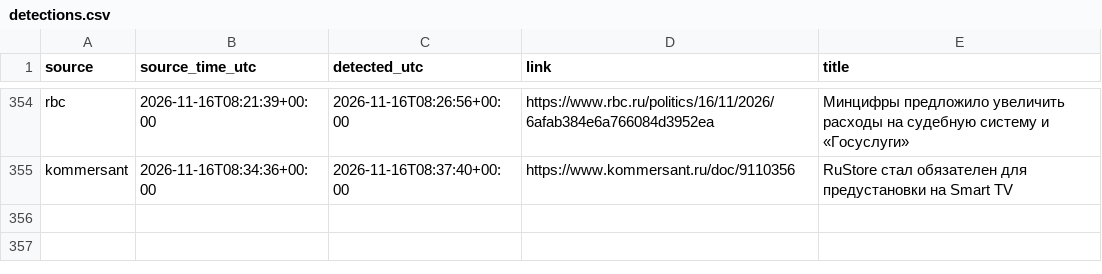
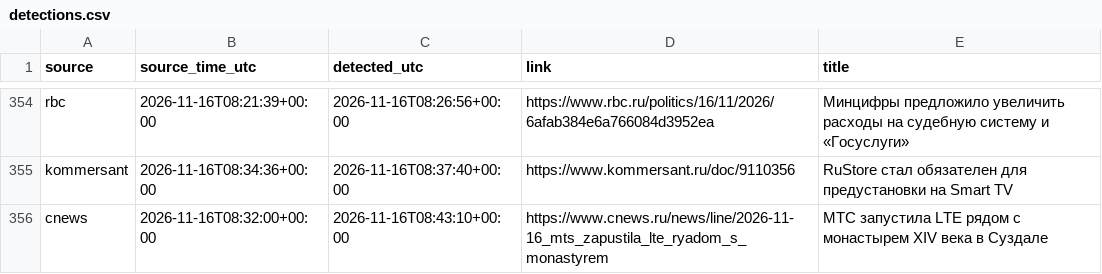
Before and after one commit to kvyvo/rknkid-radar, a CSV file: detections.csv, drawn as a sheet; only a part is shown, gaps mark what is left out; the diff names each change by its address in the sheet, - before the commit and + after, or states it on an @@ line.

```diff
--- a/detections.csv
+++ b/detections.csv
+row 356: cnews | 2026-11-16T08:32:00+00:00 | 2026-11-16T08:43:10+00:00 | https://www.cnews.ru/news/line/2026-11-16_mts_zapustila_lte_ryadom_s_monastyrem | МТС запустила LTE рядом с монастырем XIV века в Суздале
```
Also changed, not shown: 1 other file.
